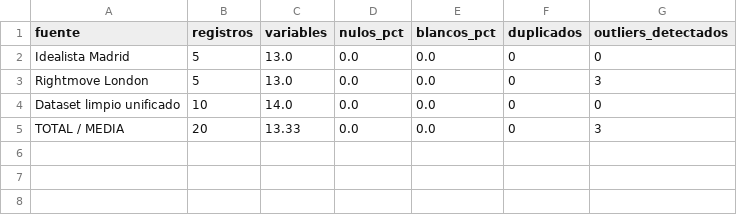
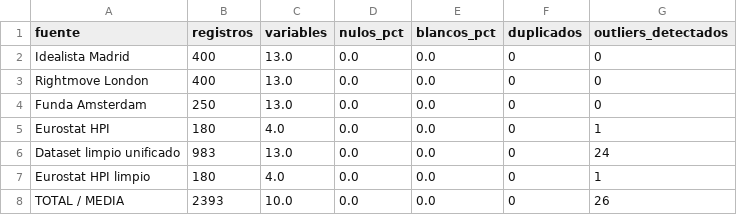
Before and after one commit to joterojordanufv/TrabajoFinalBigData, a CSV file: outputs/reports/tabla_resumen_calidad.csv, drawn as a sheet.

Commit message:
Actualizar dataset multifuente y completar salidas obligatorias
Co-authored-by: Javier Gonzalez <javi03gm@gmail.com>

Co-authored-by: Pablo Bringas <pbringasitu@gmail.com>

Co-authored-by: Juan Carlos Alva <juancarlosalvapan@outlook.com>

```diff
--- a/outputs/reports/tabla_resumen_calidad.csv
+++ b/outputs/reports/tabla_resumen_calidad.csv
@@ -1,5 +1,8 @@
 fuente,registros,variables,nulos_pct,blancos_pct,duplicados,outliers_detectados
-Idealista Madrid,5,13.0,0.0,0.0,0,0
-Rightmove London,5,13.0,0.0,0.0,0,3
-Dataset limpio unificado,10,14.0,0.0,0.0,0,0
-TOTAL / MEDIA,20,13.33,0.0,0.0,0,3
+Idealista Madrid,400,13.0,0.0,0.0,0,0
+Rightmove London,400,13.0,0.0,0.0,0,0
+Funda Amsterdam,250,13.0,0.0,0.0,0,0
+Eurostat HPI,180,4.0,0.0,0.0,0,1
+Dataset limpio unificado,983,13.0,0.0,0.0,0,24
+Eurostat HPI limpio,180,4.0,0.0,0.0,0,1
+TOTAL / MEDIA,2393,10.0,0.0,0.0,0,26
```
Also changed, not shown: 28 other files.
